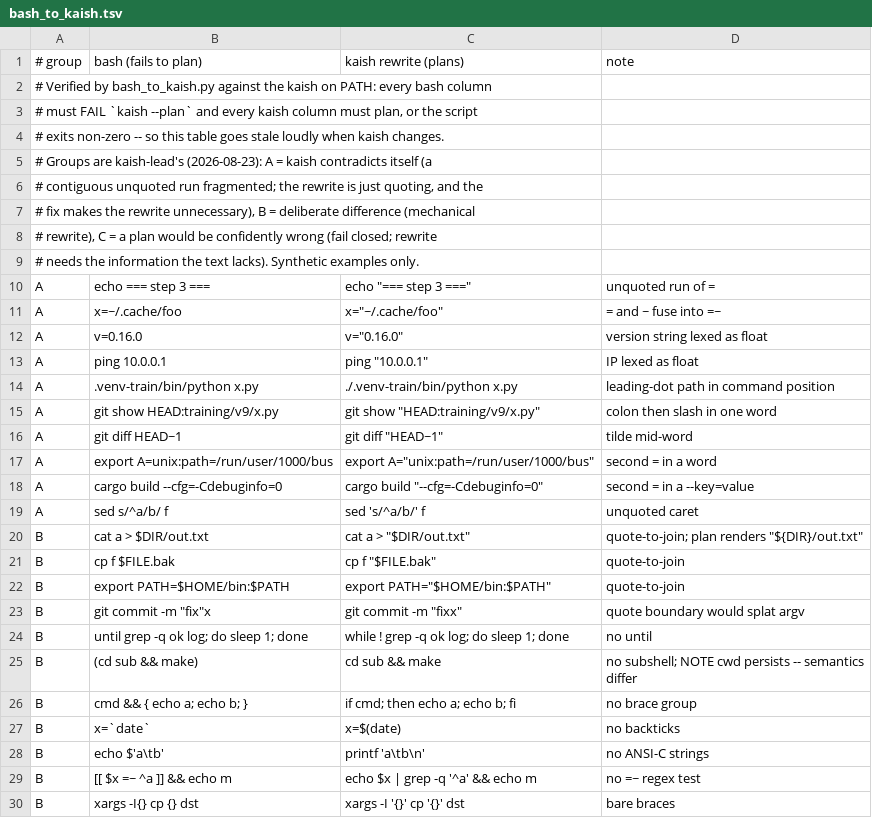
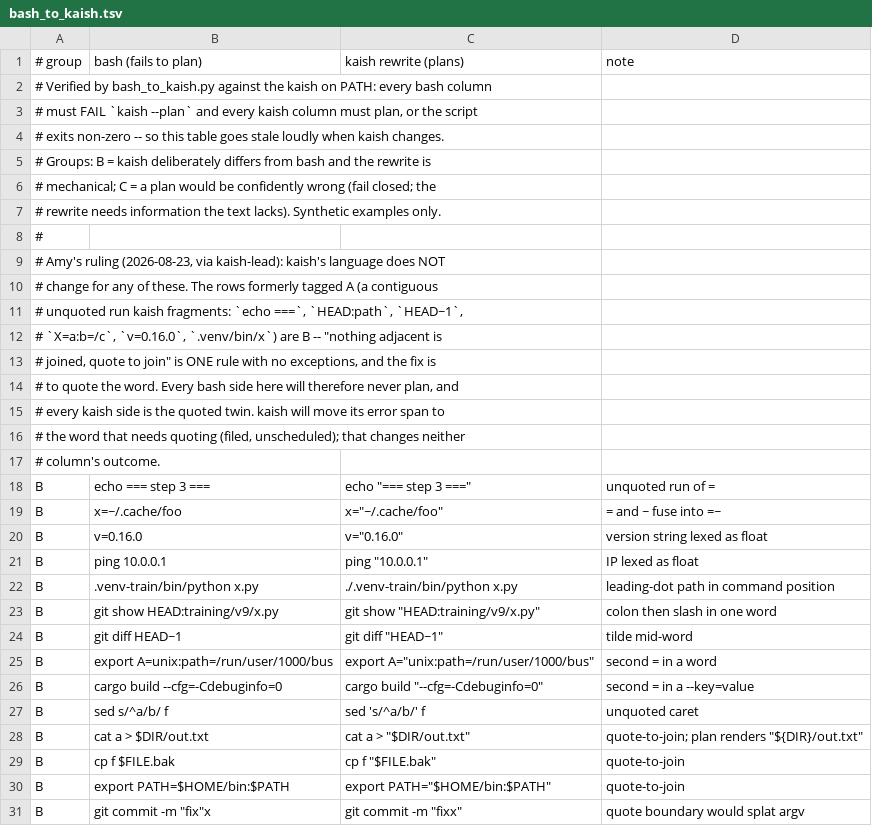
Before and after one commit to tobert/lfm2d, a TSV file: training/v10/bash_to_kaish.tsv, drawn as a sheet; only a part is shown; the shorter side is filled out with more unchanged rows.

```diff
--- a/training/v10/bash_to_kaish.tsv
+++ b/training/v10/bash_to_kaish.tsv
@@ -4,17 +4,25 @@
 # exits non-zero -- so this table goes stale loudly when kaish changes.
-# Groups are kaish-lead's (2026-08-23): A = kaish contradicts itself (a
-# contiguous unquoted run fragmented; the rewrite is just quoting, and the
-# fix makes the rewrite unnecessary), B = deliberate difference (mechanical
-# rewrite), C = a plan would be confidently wrong (fail closed; rewrite
-# needs the information the text lacks). Synthetic examples only.
-A	echo === step 3 ===	echo "=== step 3 ==="	unquoted run of =
-A	x=~/.cache/foo	x="~/.cache/foo"	= and ~ fuse into =~
-A	v=0.16.0	v="0.16.0"	version string lexed as float
-A	ping 10.0.0.1	ping "10.0.0.1"	IP lexed as float
-A	.venv-train/bin/python x.py	./.venv-train/bin/python x.py	leading-dot path in command position
-A	git show HEAD:training/v9/x.py	git show "HEAD:training/v9/x.py"	colon then slash in one word
-A	git diff HEAD~1	git diff "HEAD~1"	tilde mid-word
-A	export A=unix:path=/run/user/1000/bus	export A="unix:path=/run/user/1000/bus"	second = in a word
-A	cargo build --cfg=-Cdebuginfo=0	cargo build "--cfg=-Cdebuginfo=0"	second = in a --key=value
-A	sed s/^a/b/ f	sed 's/^a/b/' f	unquoted caret
+# Groups: B = kaish deliberately differs from bash and the rewrite is
+# mechanical; C = a plan would be confidently wrong (fail closed; the
+# rewrite needs information the text lacks). Synthetic examples only.
+#
+# Amy's ruling (2026-08-23, via kaish-lead): kaish's language does NOT
+# change for any of these. The rows formerly tagged A (a contiguous
+# unquoted run kaish fragments: `echo ===`, `HEAD:path`, `HEAD~1`,
+# `X=a:b=/c`, `v=0.16.0`, `.venv/bin/x`) are B -- "nothing adjacent is
+# joined, quote to join" is ONE rule with no exceptions, and the fix is
+# to quote the word. Every bash side here will therefore never plan, and
+# every kaish side is the quoted twin. kaish will move its error span to
+# the word that needs quoting (filed, unscheduled); that changes neither
+# column's outcome.
+B	echo === step 3 ===	echo "=== step 3 ==="	unquoted run of =
+B	x=~/.cache/foo	x="~/.cache/foo"	= and ~ fuse into =~
+B	v=0.16.0	v="0.16.0"	version string lexed as float
+B	ping 10.0.0.1	ping "10.0.0.1"	IP lexed as float
+B	.venv-train/bin/python x.py	./.venv-train/bin/python x.py	leading-dot path in command position
+B	git show HEAD:training/v9/x.py	git show "HEAD:training/v9/x.py"	colon then slash in one word
+B	git diff HEAD~1	git diff "HEAD~1"	tilde mid-word
+B	export A=unix:path=/run/user/1000/bus	export A="unix:path=/run/user/1000/bus"	second = in a word
+B	cargo build --cfg=-Cdebuginfo=0	cargo build "--cfg=-Cdebuginfo=0"	second = in a --key=value
+B	sed s/^a/b/ f	sed 's/^a/b/' f	unquoted caret
 B	cat a > $DIR/out.txt	cat a > "$DIR/out.txt"	quote-to-join; plan renders "${DIR}/out.txt"
```
Also changed, not shown: 4 other files.
